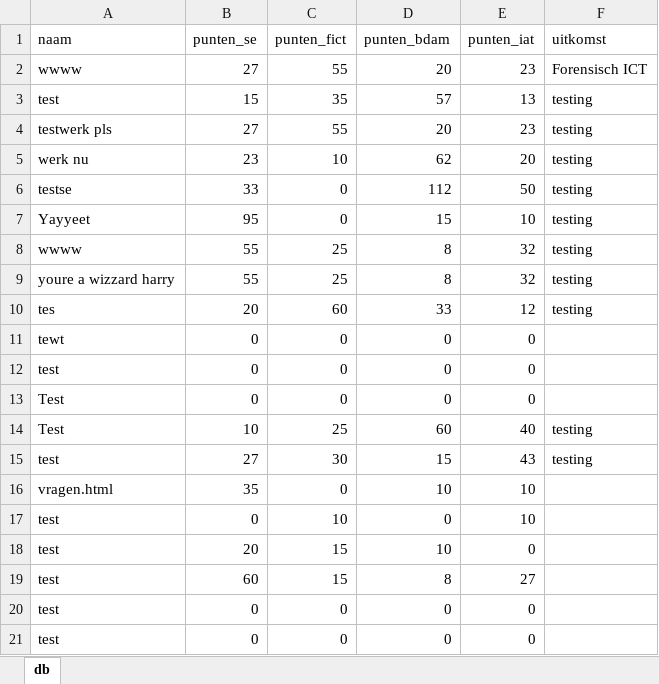
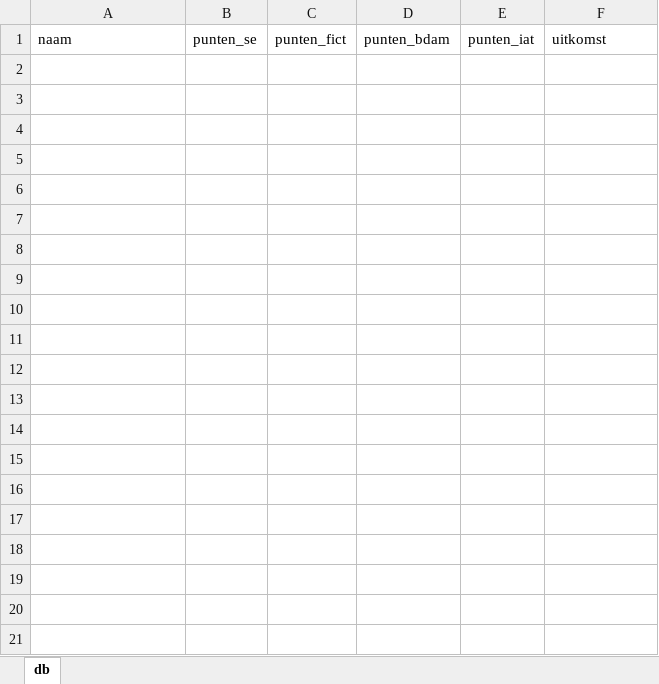
Before and after one commit to dusthijsvdh/SortingHat, an Excel workbook: database/db.xlsx, sheet db, drawn as a sheet; values as stored, in another font and other column widths than the file's, no borders; the diff names each change by its address in the sheet, - before the commit and + after, or states it on an @@ line.

Commit message:
Update db.xlsx

```diff
--- a/database/db.xlsx (sheet db)
+++ b/database/db.xlsx (sheet db)
-row 2: wwww | 27 | 55 | 20 | 23 | Forensisch ICT
-row 3: test | 15 | 35 | 57 | 13 | testing
-row 4: testwerk pls | 27 | 55 | 20 | 23 | testing
-row 5: werk nu | 23 | 10 | 62 | 20 | testing
-row 6: testse | 33 | 0 | 112 | 50 | testing
-row 7: Yayyeet | 95 | 0 | 15 | 10 | testing
-row 8: wwww | 55 | 25 | 8 | 32 | testing
-row 9: youre a wizzard harry | 55 | 25 | 8 | 32 | testing
-row 10: tes | 20 | 60 | 33 | 12 | testing
-row 11: tewt | 0 | 0 | 0 | 0
-row 12: test | 0 | 0 | 0 | 0
-row 13: Test | 0 | 0 | 0 | 0
-row 14: Test | 10 | 25 | 60 | 40 | testing
-row 15: test | 27 | 30 | 15 | 43 | testing
-row 16: vragen.html | 35 | 0 | 10 | 10
-row 17: test | 0 | 10 | 0 | 10
-row 18: test | 20 | 15 | 10 | 0
-row 19: test | 60 | 15 | 8 | 27
-row 20: test | 0 | 0 | 0 | 0
-row 21: test | 0 | 0 | 0 | 0
```
